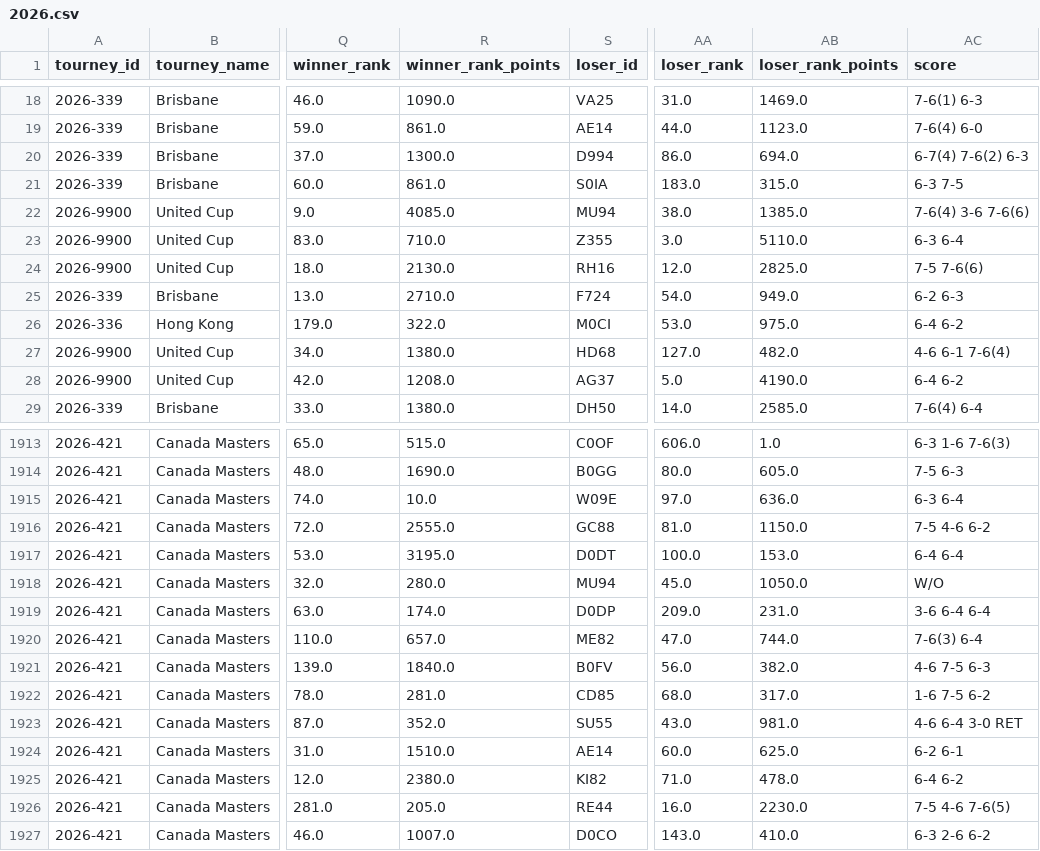
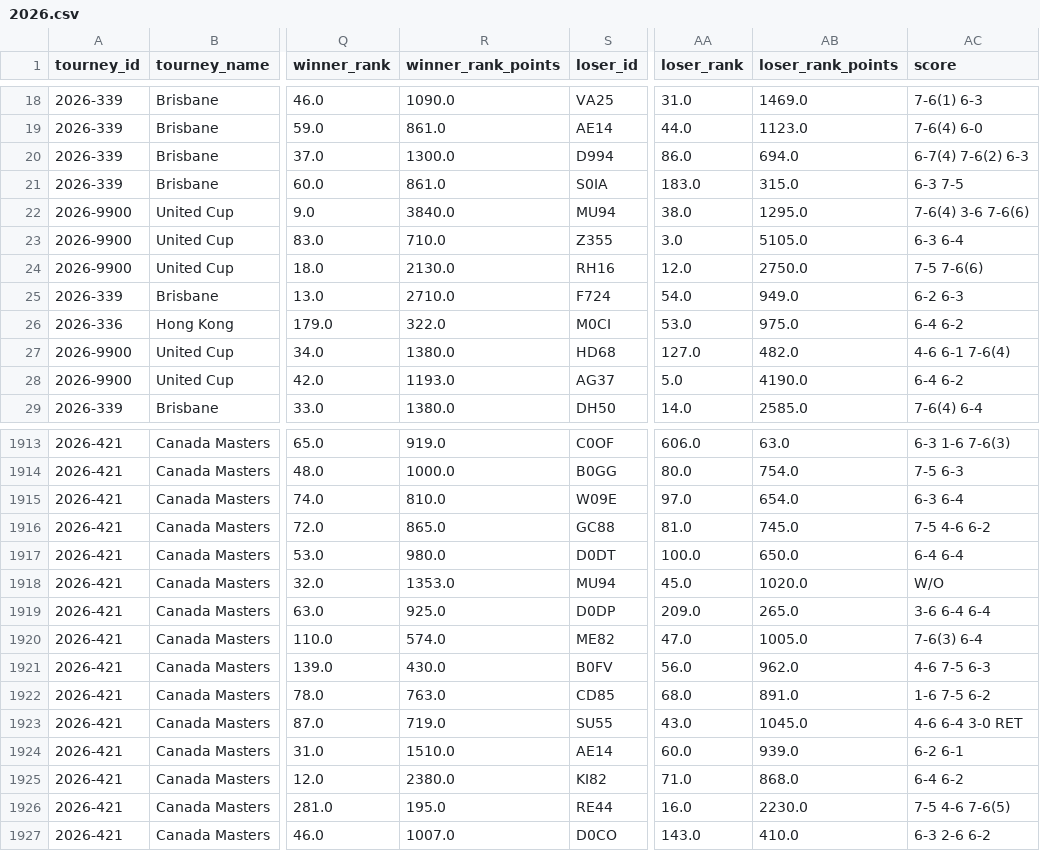
Before and after one commit to iniestap2003-ui/Deuce, a CSV file: datos/tml/2026.csv, drawn as a sheet; only a part is shown, gaps mark what is left out; the diff covers the shown part only; the diff names each change by its address in the sheet, - before the commit and + after, or states it on an @@ line.

```diff
--- a/datos/tml/2026.csv
+++ b/datos/tml/2026.csv
-R22 (winner_rank_points): 4085.0
+R22 (winner_rank_points): 3840.0
-AB22 (loser_rank_points): 1385.0
+AB22 (loser_rank_points): 1295.0
-AB23 (loser_rank_points): 5110.0
+AB23 (loser_rank_points): 5105.0
-AB24 (loser_rank_points): 2825.0
+AB24 (loser_rank_points): 2750.0
-R28 (winner_rank_points): 1208.0
+R28 (winner_rank_points): 1193.0
-R1913 (winner_rank_points): 515.0
+R1913 (winner_rank_points): 919.0
-AB1913 (loser_rank_points): 1.0
+AB1913 (loser_rank_points): 63.0
-R1914 (winner_rank_points): 1690.0
+R1914 (winner_rank_points): 1000.0
-AB1914 (loser_rank_points): 605.0
+AB1914 (loser_rank_points): 754.0
-R1915 (winner_rank_points): 10.0
+R1915 (winner_rank_points): 810.0
-AB1915 (loser_rank_points): 636.0
+AB1915 (loser_rank_points): 654.0
-R1916 (winner_rank_points): 2555.0
+R1916 (winner_rank_points): 865.0
-AB1916 (loser_rank_points): 1150.0
+AB1916 (loser_rank_points): 745.0
-R1917 (winner_rank_points): 3195.0
+R1917 (winner_rank_points): 980.0
-AB1917 (loser_rank_points): 153.0
+AB1917 (loser_rank_points): 650.0
-R1918 (winner_rank_points): 280.0
+R1918 (winner_rank_points): 1353.0
-AB1918 (loser_rank_points): 1050.0
+AB1918 (loser_rank_points): 1020.0
-R1919 (winner_rank_points): 174.0
+R1919 (winner_rank_points): 925.0
-AB1919 (loser_rank_points): 231.0
+AB1919 (loser_rank_points): 265.0
-R1920 (winner_rank_points): 657.0
+R1920 (winner_rank_points): 574.0
-AB1920 (loser_rank_points): 744.0
+AB1920 (loser_rank_points): 1005.0
-R1921 (winner_rank_points): 1840.0
+R1921 (winner_rank_points): 430.0
-AB1921 (loser_rank_points): 382.0
+AB1921 (loser_rank_points): 962.0
-R1922 (winner_rank_points): 281.0
+R1922 (winner_rank_points): 763.0
-AB1922 (loser_rank_points): 317.0
+AB1922 (loser_rank_points): 891.0
-R1923 (winner_rank_points): 352.0
+R1923 (winner_rank_points): 719.0
-AB1923 (loser_rank_points): 981.0
+AB1923 (loser_rank_points): 1045.0
-AB1924 (loser_rank_points): 625.0
+AB1924 (loser_rank_points): 939.0
-AB1925 (loser_rank_points): 478.0
+AB1925 (loser_rank_points): 868.0
-R1926 (winner_rank_points): 205.0
+R1926 (winner_rank_points): 195.0
```
Also changed, not shown: 139 edited cells elsewhere in this file, 4 other files.
